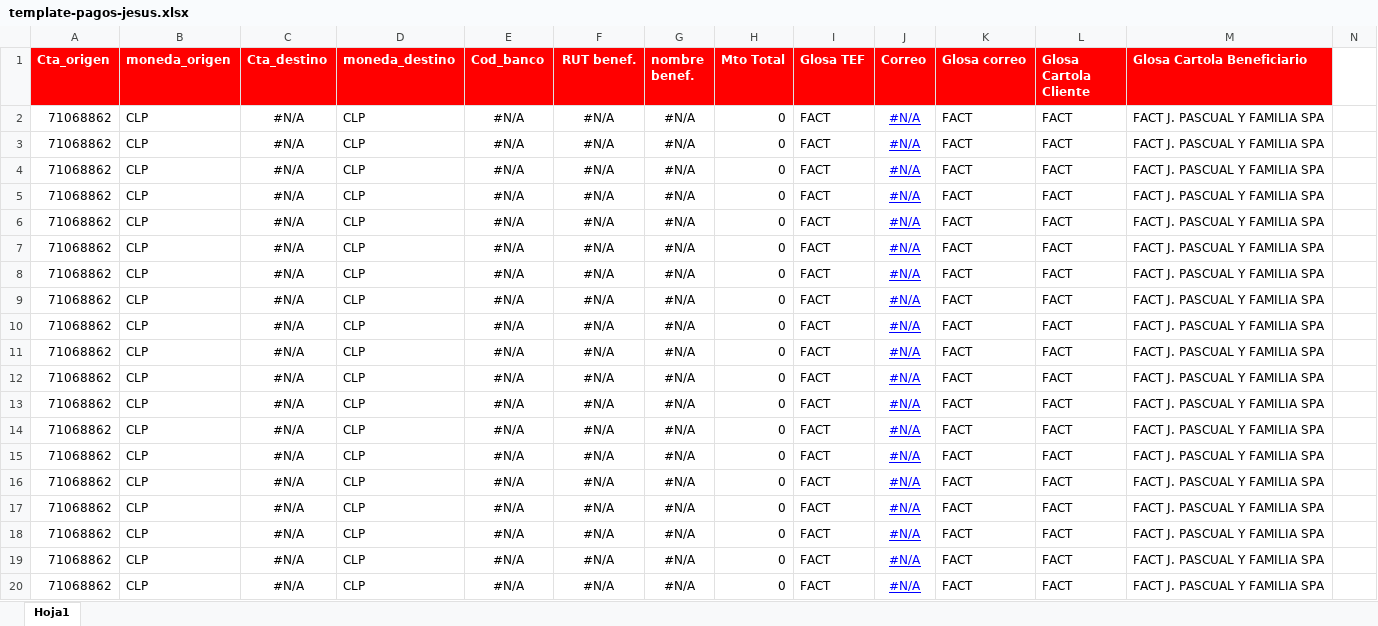
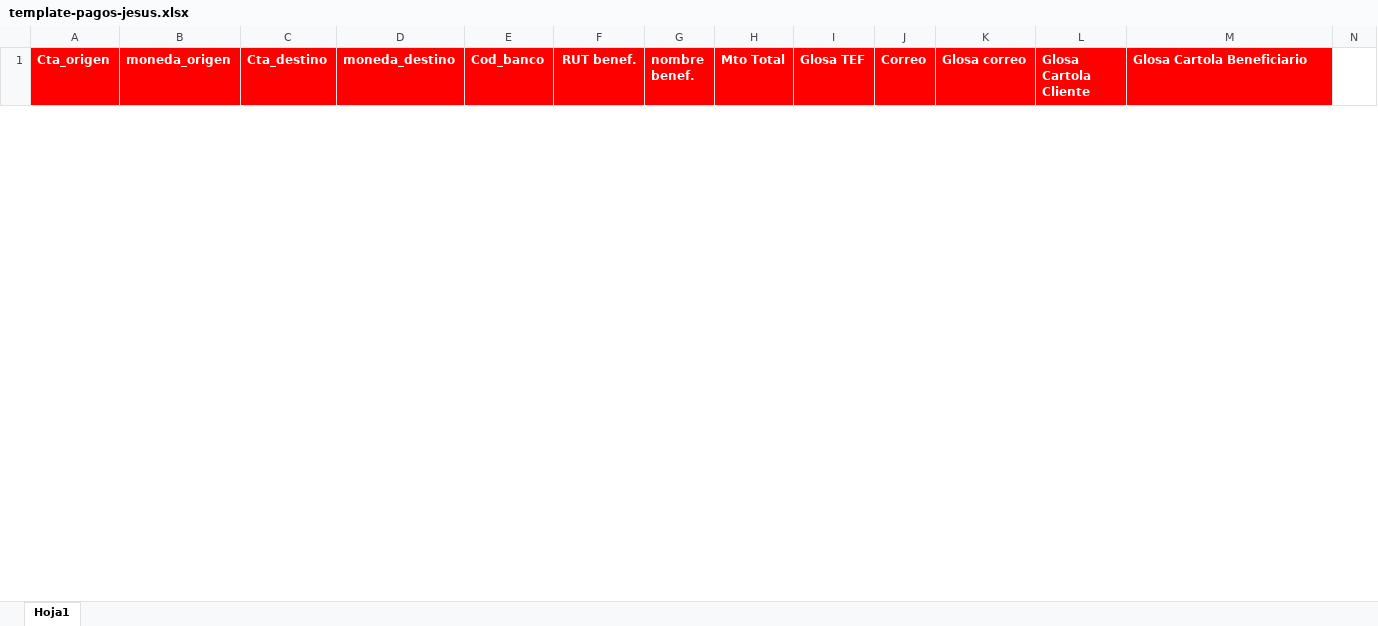
Before and after one commit to inversionesjbtspa-stack/cocina-de-javier, an Excel workbook: src/templates/template-pagos-jesus.xlsx, sheet Hoja1, drawn as a sheet; only a part is shown; values as stored, in another font and other column widths than the file's, no borders; removed rows and columns are numbered as before the commit, all else as after; rows hold the shown columns only; the diff covers the shown part only; the diff names each change by its address in the sheet, - before the commit and + after, or states it on an @@ line.

```diff
--- a/src/templates/template-pagos-jesus.xlsx (sheet Hoja1)
+++ b/src/templates/template-pagos-jesus.xlsx (sheet Hoja1)
-row 2: 71068862 | CLP | #N/A | CLP | #N/A | #N/A | #N/A | 0 | FACT | #N/A | FACT | FACT | FACT J. PASCUAL Y FAMILIA SPA
-row 3: 71068862 | CLP | #N/A | CLP | #N/A | #N/A | #N/A | 0 | FACT | #N/A | FACT | FACT | FACT J. PASCUAL Y FAMILIA SPA
-row 4: 71068862 | CLP | #N/A | CLP | #N/A | #N/A | #N/A | 0 | FACT | #N/A | FACT | FACT | FACT J. PASCUAL Y FAMILIA SPA
-row 5: 71068862 | CLP | #N/A | CLP | #N/A | #N/A | #N/A | 0 | FACT | #N/A | FACT | FACT | FACT J. PASCUAL Y FAMILIA SPA
-row 6: 71068862 | CLP | #N/A | CLP | #N/A | #N/A | #N/A | 0 | FACT | #N/A | FACT | FACT | FACT J. PASCUAL Y FAMILIA SPA
-row 7: 71068862 | CLP | #N/A | CLP | #N/A | #N/A | #N/A | 0 | FACT | #N/A | FACT | FACT | FACT J. PASCUAL Y FAMILIA SPA
-row 8: 71068862 | CLP | #N/A | CLP | #N/A | #N/A | #N/A | 0 | FACT | #N/A | FACT | FACT | FACT J. PASCUAL Y FAMILIA SPA
-row 9: 71068862 | CLP | #N/A | CLP | #N/A | #N/A | #N/A | 0 | FACT | #N/A | FACT | FACT | FACT J. PASCUAL Y FAMILIA SPA
-row 10: 71068862 | CLP | #N/A | CLP | #N/A | #N/A | #N/A | 0 | FACT | #N/A | FACT | FACT | FACT J. PASCUAL Y FAMILIA SPA
-row 11: 71068862 | CLP | #N/A | CLP | #N/A | #N/A | #N/A | 0 | FACT | #N/A | FACT | FACT | FACT J. PASCUAL Y FAMILIA SPA
-row 12: 71068862 | CLP | #N/A | CLP | #N/A | #N/A | #N/A | 0 | FACT | #N/A | FACT | FACT | FACT J. PASCUAL Y FAMILIA SPA
-row 13: 71068862 | CLP | #N/A | CLP | #N/A | #N/A | #N/A | 0 | FACT | #N/A | FACT | FACT | FACT J. PASCUAL Y FAMILIA SPA
-row 14: 71068862 | CLP | #N/A | CLP | #N/A | #N/A | #N/A | 0 | FACT | #N/A | FACT | FACT | FACT J. PASCUAL Y FAMILIA SPA
-row 15: 71068862 | CLP | #N/A | CLP | #N/A | #N/A | #N/A | 0 | FACT | #N/A | FACT | FACT | FACT J. PASCUAL Y FAMILIA SPA
-row 16: 71068862 | CLP | #N/A | CLP | #N/A | #N/A | #N/A | 0 | FACT | #N/A | FACT | FACT | FACT J. PASCUAL Y FAMILIA SPA
-row 17: 71068862 | CLP | #N/A | CLP | #N/A | #N/A | #N/A | 0 | FACT | #N/A | FACT | FACT | FACT J. PASCUAL Y FAMILIA SPA
-row 18: 71068862 | CLP | #N/A | CLP | #N/A | #N/A | #N/A | 0 | FACT | #N/A | FACT | FACT | FACT J. PASCUAL Y FAMILIA SPA
-row 19: 71068862 | CLP | #N/A | CLP | #N/A | #N/A | #N/A | 0 | FACT | #N/A | FACT | FACT | FACT J. PASCUAL Y FAMILIA SPA
-row 20: 71068862 | CLP | #N/A | CLP | #N/A | #N/A | #N/A | 0 | FACT | #N/A | FACT | FACT | FACT J. PASCUAL Y FAMILIA SPA
```
Also changed, not shown: 1 added row and 19 removed rows elsewhere in this sheet, 5 other files.
